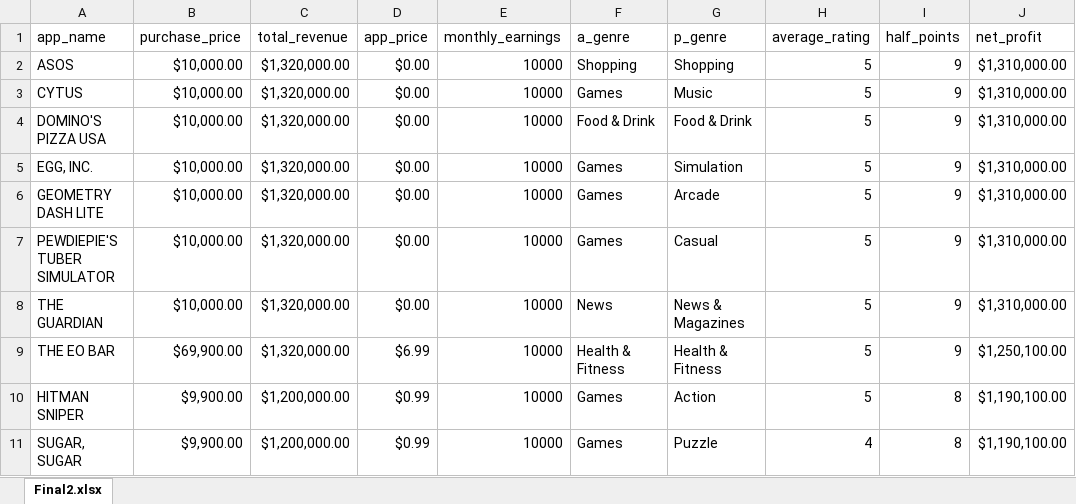
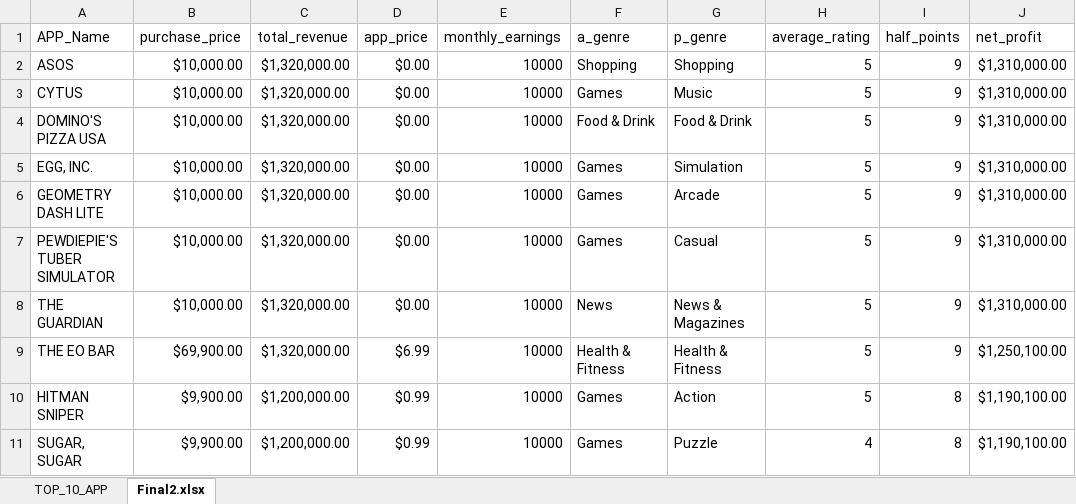
Before and after one commit to NSS-Data-Analytics-Cohort-10/app-trader-sql-corduroy-commandos, an Excel workbook: scripts/Final2.xlsx, sheet Final2.xlsx, drawn as a sheet; only a part is shown; values as stored, in another font and other column widths than the file's, no borders; table styles not drawn; the diff names each change by its address in the sheet, - before the commit and + after, or states it on an @@ line.

```diff
--- a/scripts/Final2.xlsx (sheet Final2.xlsx)
+++ b/scripts/Final2.xlsx (sheet Final2.xlsx)
+sheet tab: TOP_10_APP
-A1: app_name
+A1: APP_Name
```
Also changed, not shown: charts or pictures.
